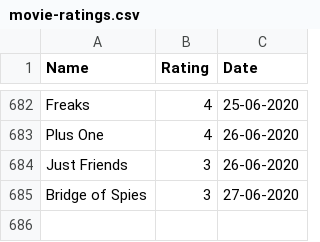
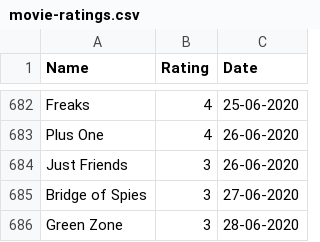
Before and after one commit to rajBar/movies, a CSV file: _data/movie-ratings.csv, drawn as a sheet; only a part is shown, gaps mark what is left out.

Commit message:
adding Green Zone to movie list

```diff
--- a/_data/movie-ratings.csv
+++ b/_data/movie-ratings.csv
@@ -685 +685,2 @@ Just Friends, 3, 26-06-2020
 Bridge of Spies, 3, 27-06-2020
+Green Zone, 3, 28-06-2020
```
